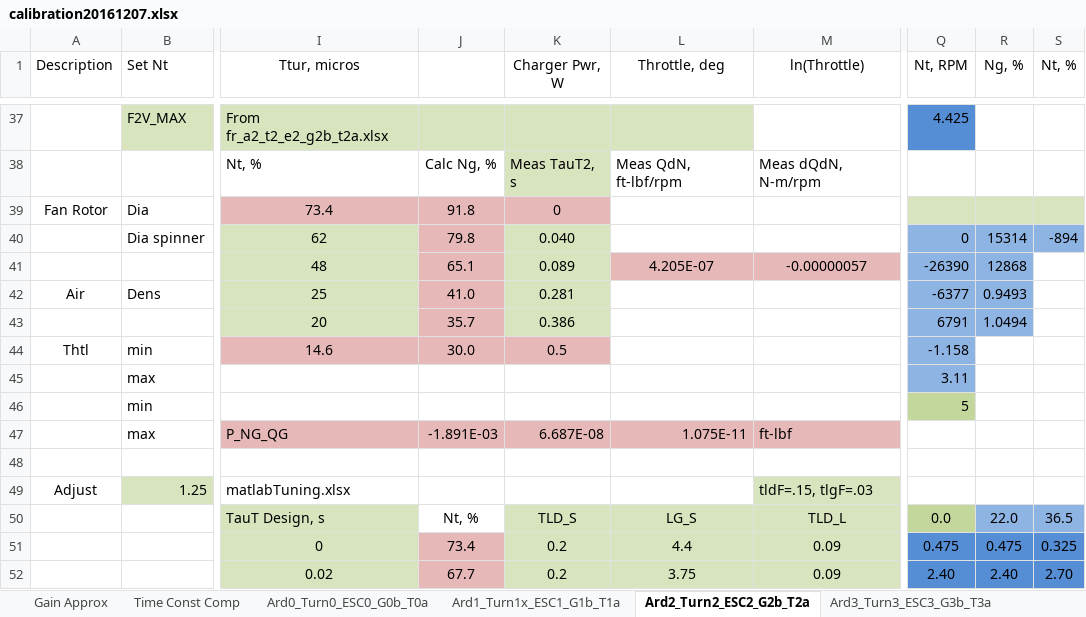
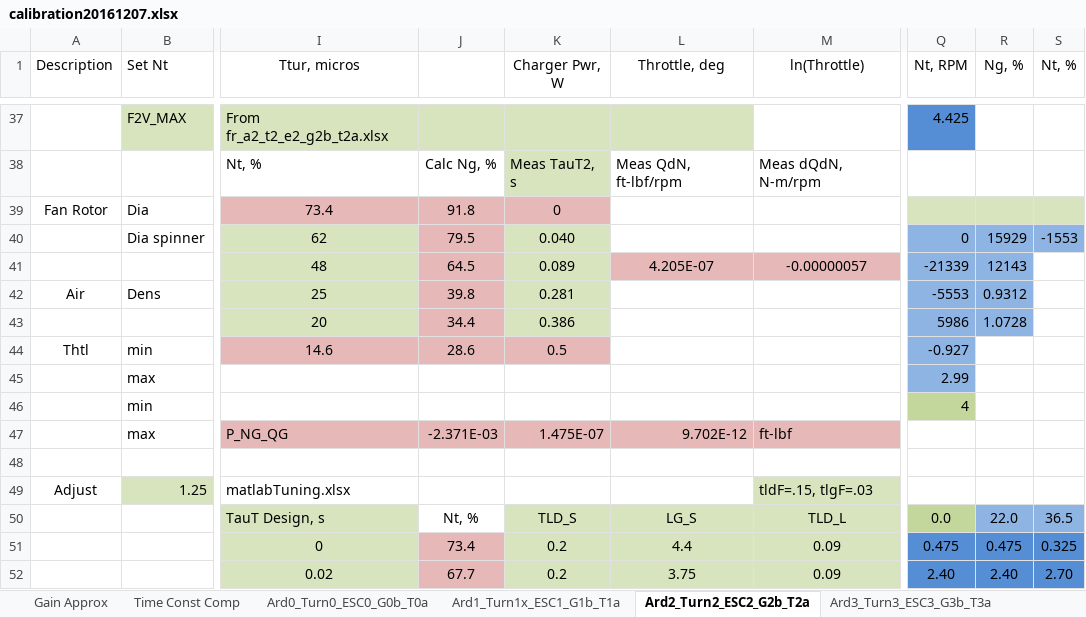
Before and after one commit to davegutz/ESC, an Excel workbook: myESC-Particle-DEV/saves/calibration20161207.xlsx, sheet Ard2_Turn2_ESC2_G2b_T2a, drawn as a sheet; only a part is shown, gaps mark what is left out; values as stored, in another font and other column widths than the file's, no borders; charts and pictures not drawn; the diff covers the shown part only; the diff names each change by its address in the sheet, - before the commit and + after, or states it on an @@ line.

```diff
--- a/myESC-Particle-DEV/saves/calibration20161207.xlsx (sheet Ard2_Turn2_ESC2_G2b_T2a)
+++ b/myESC-Particle-DEV/saves/calibration20161207.xlsx (sheet Ard2_Turn2_ESC2_G2b_T2a)
-J40: 79.8
+J40: 79.5
-R40 (Ng, %): 15314
+R40 (Ng, %): 15929
-S40 (Nt, %): -894
+S40 (Nt, %): -1553
-J41: 65.1
+J41: 64.5
-Q41 (Nt, RPM): -26390
+Q41 (Nt, RPM): -21339
-R41 (Ng, %): 12868
+R41 (Ng, %): 12143
-J42: 41.0
+J42: 39.8
-Q42 (Nt, RPM): -6377
+Q42 (Nt, RPM): -5553
-R42 (Ng, %): 0.9493
+R42 (Ng, %): 0.9312
-J43: 35.7
+J43: 34.4
-Q43 (Nt, RPM): 6791
+Q43 (Nt, RPM): 5986
-R43 (Ng, %): 1.0494
+R43 (Ng, %): 1.0728
-J44: 30.0
+J44: 28.6
-Q44 (Nt, RPM): -1.158
+Q44 (Nt, RPM): -0.927
-Q45 (Nt, RPM): 3.11
+Q45 (Nt, RPM): 2.99
-Q46 (Nt, RPM): 5
+Q46 (Nt, RPM): 4
-J47: -1.891E-03
+J47: -2.371E-03
-K47 (Charger Pwr, W): 6.687E-08
+K47 (Charger Pwr, W): 1.475E-07
-L47 (Throttle, deg): 1.075E-11
+L47 (Throttle, deg): 9.702E-12
```
Also changed, not shown: 10 added rows, 10 removed rows and 37 edited cells elsewhere in this sheet, sheet Gain Approx, charts or pictures, 5 other files.
